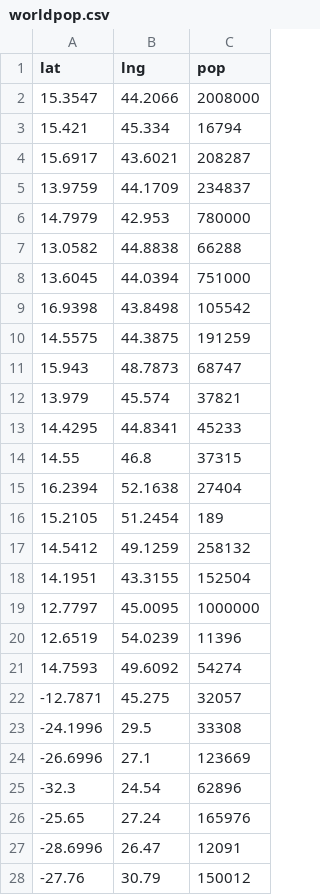
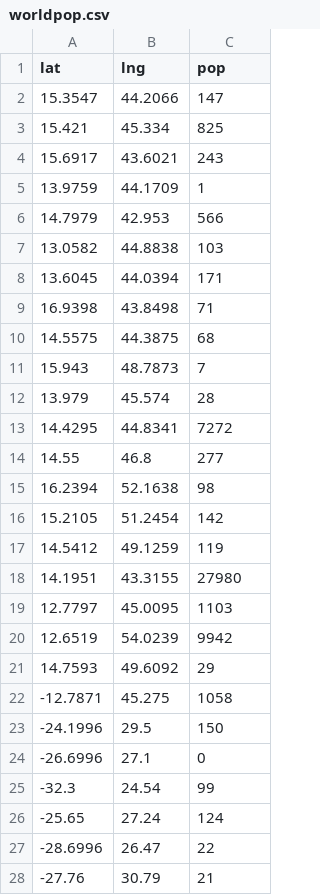
Before and after one commit to Elicherla01/ravindraprasad75.github.io, a CSV file: worldpop.csv, drawn as a sheet; only a part is shown; the diff covers the shown part only.

Commit message:
Added March 16th Data

```diff
--- a/worldpop.csv
+++ b/worldpop.csv
@@ -1,28 +1,28 @@
 lat,lng,pop
-15.3547,44.2066,2008000
-15.421,45.334,16794
-15.6917,43.6021,208287
-13.9759,44.1709,234837
-14.7979,42.953,780000
-13.0582,44.8838,66288
-13.6045,44.0394,751000
-16.9398,43.8498,105542
-14.5575,44.3875,191259
-15.943,48.7873,68747
-13.979,45.574,37821
-14.4295,44.8341,45233
-14.55,46.8,37315
-16.2394,52.1638,27404
-15.2105,51.2454,189
-14.5412,49.1259,258132
-14.1951,43.3155,152504
-12.7797,45.0095,1000000
-12.6519,54.0239,11396
-14.7593,49.6092,54274
--12.7871,45.275,32057
--24.1996,29.5,33308
--26.6996,27.1,123669
--32.3,24.54,62896
--25.65,27.24,165976
--28.6996,26.47,12091
--27.76,30.79,150012
+15.3547,44.2066,147
+15.421,45.334,825
+15.6917,43.6021,243
+13.9759,44.1709,1
+14.7979,42.953,566
+13.0582,44.8838,103
+13.6045,44.0394,171
+16.9398,43.8498,71
+14.5575,44.3875,68
+15.943,48.7873,7
+13.979,45.574,28
+14.4295,44.8341,7272
+14.55,46.8,277
+16.2394,52.1638,98
+15.2105,51.2454,142
+14.5412,49.1259,119
+14.1951,43.3155,27980
+12.7797,45.0095,1103
+12.6519,54.0239,9942
+14.7593,49.6092,29
+-12.7871,45.275,1058
+-24.1996,29.5,150
+-26.6996,27.1,0
+-32.3,24.54,99
+-25.65,27.24,124
+-28.6996,26.47,22
+-27.76,30.79,21
```
Also changed, not shown: 63 edited cells elsewhere in this file.
